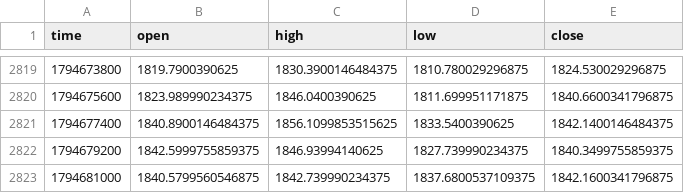
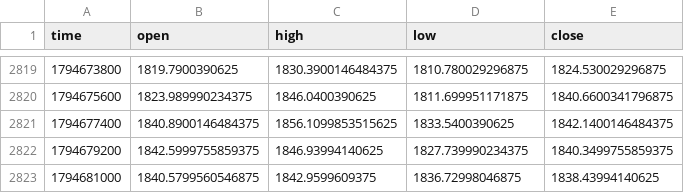
Before and after one commit to drdiegomatheus/monitor-mercado, a CSV file: categorias/cripto/dados/ETH_30m.csv, drawn as a sheet; only a part is shown, gaps mark what is left out.

```diff
--- a/categorias/cripto/dados/ETH_30m.csv
+++ b/categorias/cripto/dados/ETH_30m.csv
@@ -2822,2 +2822,2 @@ time,open,high,low,close
 1794679200,1842.5999755859375,1846.93994140625,1827.739990234375,1840.3499755859375
-1794681000,1840.5799560546875,1842.739990234375,1837.6800537109375,1842.1600341796875
+1794681000,1840.5799560546875,1842.9599609375,1836.72998046875,1838.43994140625
```
Also changed, not shown: categorias/brasil/dados/MOTV3_30m.csv, categorias/cripto/dados/BENCH_BTC_1D.csv, 20 other files.
